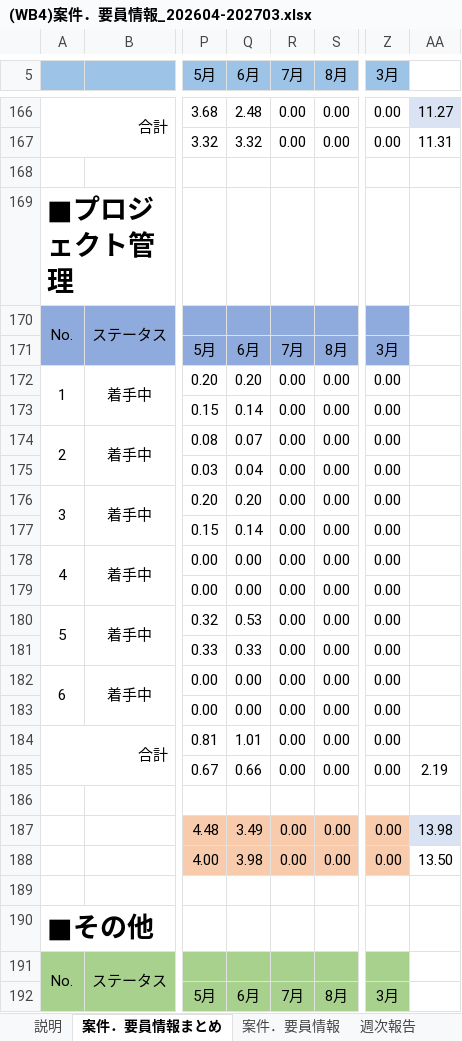
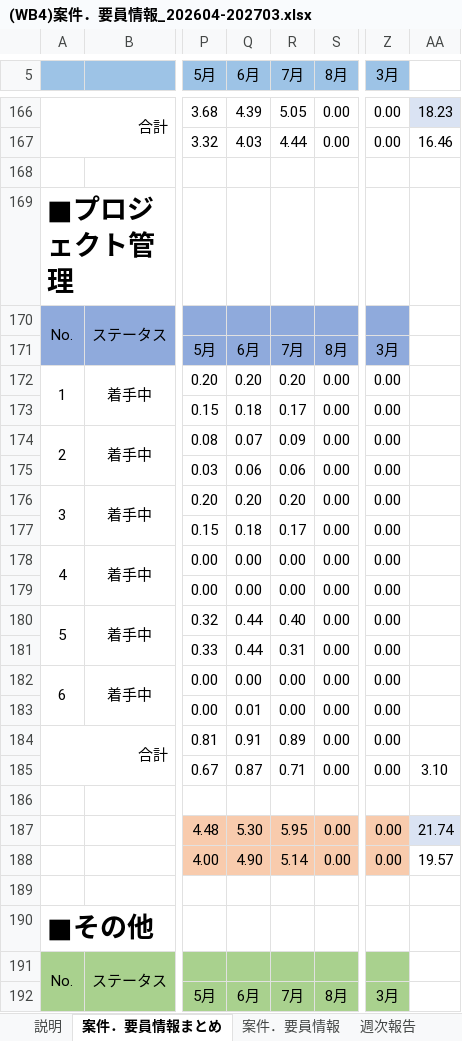
Before and after one commit to Suan-Yee/t_ok, an Excel workbook: (WB4)案件．要員情報_202604-202703.xlsx, sheet 案件．要員情報まとめ, drawn as a sheet; only a part is shown, gaps mark what is left out; values as stored, in another font and other column widths than the file's, no borders; charts and pictures not drawn; the diff covers the shown part only; the diff names each change by its address in the sheet, - before the commit and + after, or states it on an @@ line.

```diff
--- a/(WB4)案件．要員情報_202604-202703.xlsx (sheet 案件．要員情報まとめ)
+++ b/(WB4)案件．要員情報_202604-202703.xlsx (sheet 案件．要員情報まとめ)
-Q166 (6月): 2.48
+Q166 (6月): 4.39
-R166 (7月): 0.00
+R166 (7月): 5.05
-AA166: 11.27
+AA166: 18.23
-Q167 (6月): 3.32
+Q167 (6月): 4.03
-R167 (7月): 0.00
+R167 (7月): 4.44
-AA167: 11.31
+AA167: 16.46
-R172 (7月): 0.00
+R172 (7月): 0.20
-Q173 (6月): 0.14
+Q173 (6月): 0.18
-R173 (7月): 0.00
+R173 (7月): 0.17
-R174 (7月): 0.00
+R174 (7月): 0.09
-Q175 (6月): 0.04
+Q175 (6月): 0.06
-R175 (7月): 0.00
+R175 (7月): 0.06
-R176 (7月): 0.00
+R176 (7月): 0.20
-Q177 (6月): 0.14
+Q177 (6月): 0.18
-R177 (7月): 0.00
+R177 (7月): 0.17
-Q180 (6月): 0.53
+Q180 (6月): 0.44
-R180 (7月): 0.00
+R180 (7月): 0.40
-Q181 (6月): 0.33
+Q181 (6月): 0.44
-R181 (7月): 0.00
+R181 (7月): 0.31
-Q183 (6月): 0.00
+Q183 (6月): 0.01
-Q184 (6月): 1.01
+Q184 (6月): 0.91
-R184 (7月): 0.00
+R184 (7月): 0.89
-Q185 (6月): 0.66
+Q185 (6月): 0.87
-R185 (7月): 0.00
+R185 (7月): 0.71
-AA185: 2.19
+AA185: 3.10
-Q187 (6月): 3.49
+Q187 (6月): 5.30
-R187 (7月): 0.00
+R187 (7月): 5.95
-AA187: 13.98
+AA187: 21.74
-Q188 (6月): 3.98
+Q188 (6月): 4.90
-R188 (7月): 0.00
+R188 (7月): 5.14
-AA188: 13.50
+AA188: 19.57
```
Also changed, not shown: 32 added rows, 52 edited cells and cell formats elsewhere in this sheet, sheet 案件．要員情報, sheet 休暇, sheet 週次報告, sheet DIRタスク対応の人月まとめ, formulas that keep their value, hidden cells, charts or pictures.
